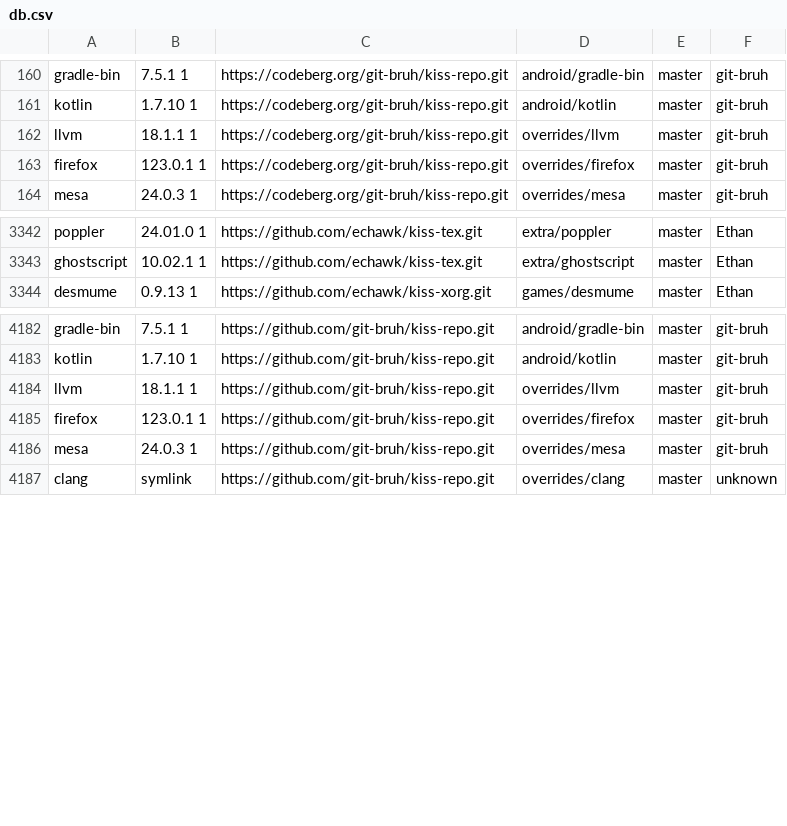
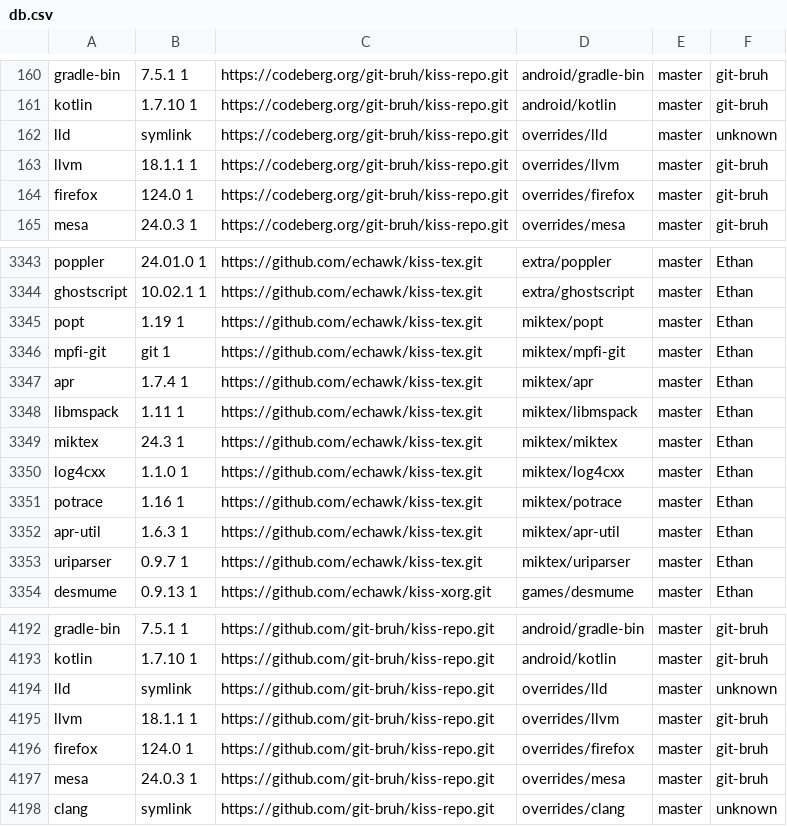
Before and after one commit to aabacchus/kiss-find, a CSV file: db.csv, drawn as a sheet; only a part is shown, gaps mark what is left out.

Commit message:
Deploying to gh-pages from @ aabacchus/kiss-find@5eac5d3d500d6a782c8d4753e95008ae5da86aee 🚀

```diff
--- a/db.csv
+++ b/db.csv
@@ -161,4 +161,5 @@ gradle-bin,7.5.1 1,https://codeberg.org/git-bruh/kiss-repo.git,android/gradle-bi
 kotlin,1.7.10 1,https://codeberg.org/git-bruh/kiss-repo.git,android/kotlin,master,"git-bruh"
+lld,symlink,https://codeberg.org/git-bruh/kiss-repo.git,overrides/lld,master,"unknown"
 llvm,18.1.1 1,https://codeberg.org/git-bruh/kiss-repo.git,overrides/llvm,master,"git-bruh"
-firefox,123.0.1 1,https://codeberg.org/git-bruh/kiss-repo.git,overrides/firefox,master,"git-bruh"
+firefox,124.0 1,https://codeberg.org/git-bruh/kiss-repo.git,overrides/firefox,master,"git-bruh"
 mesa,24.0.3 1,https://codeberg.org/git-bruh/kiss-repo.git,overrides/mesa,master,"git-bruh"
@@ -3343,2 +3344,11 @@ poppler,24.01.0 1,https://github.com/echawk/kiss-tex.git,extra/poppler,master,"E
 ghostscript,10.02.1 1,https://github.com/echawk/kiss-tex.git,extra/ghostscript,master,"Ethan"
+popt,1.19 1 ,https://github.com/echawk/kiss-tex.git,miktex/popt,master,"Ethan"
+mpfi-git,git 1,https://github.com/echawk/kiss-tex.git,miktex/mpfi-git,master,"Ethan"
+apr,1.7.4 1,https://github.com/echawk/kiss-tex.git,miktex/apr,master,"Ethan"
+libmspack,1.11 1,https://github.com/echawk/kiss-tex.git,miktex/libmspack,master,"Ethan"
+miktex,24.3 1,https://github.com/echawk/kiss-tex.git,miktex/miktex,master,"Ethan"
+log4cxx,1.1.0 1,https://github.com/echawk/kiss-tex.git,miktex/log4cxx,master,"Ethan"
+potrace,1.16 1,https://github.com/echawk/kiss-tex.git,miktex/potrace,master,"Ethan"
+apr-util,1.6.3 1,https://github.com/echawk/kiss-tex.git,miktex/apr-util,master,"Ethan"
+uriparser,0.9.7 1,https://github.com/echawk/kiss-tex.git,miktex/uriparser,master,"Ethan"
 desmume,0.9.13 1,https://github.com/echawk/kiss-xorg.git,games/desmume,master,"Ethan"
@@ -4183,4 +4193,5 @@ gradle-bin,7.5.1 1,https://github.com/git-bruh/kiss-repo.git,android/gradle-bin,
 kotlin,1.7.10 1,https://github.com/git-bruh/kiss-repo.git,android/kotlin,master,"git-bruh"
+lld,symlink,https://github.com/git-bruh/kiss-repo.git,overrides/lld,master,"unknown"
 llvm,18.1.1 1,https://github.com/git-bruh/kiss-repo.git,overrides/llvm,master,"git-bruh"
-firefox,123.0.1 1,https://github.com/git-bruh/kiss-repo.git,overrides/firefox,master,"git-bruh"
+firefox,124.0 1,https://github.com/git-bruh/kiss-repo.git,overrides/firefox,master,"git-bruh"
 mesa,24.0.3 1,https://github.com/git-bruh/kiss-repo.git,overrides/mesa,master,"git-bruh"
```
